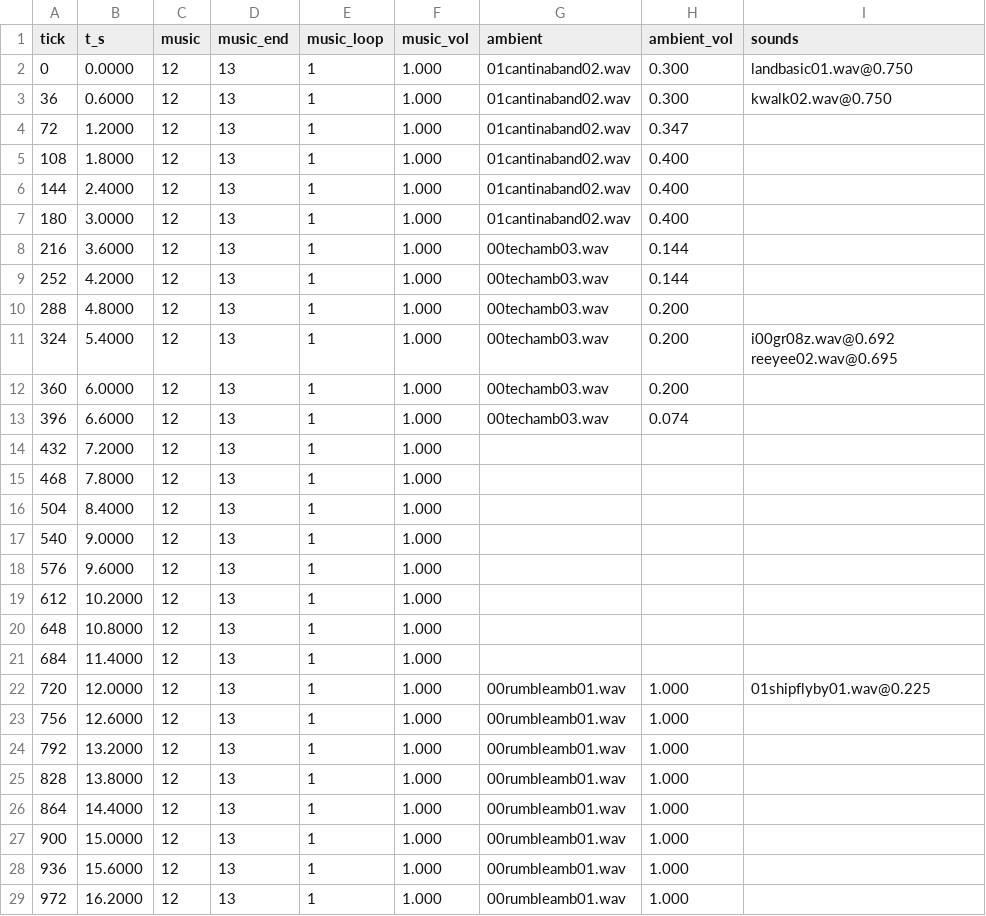
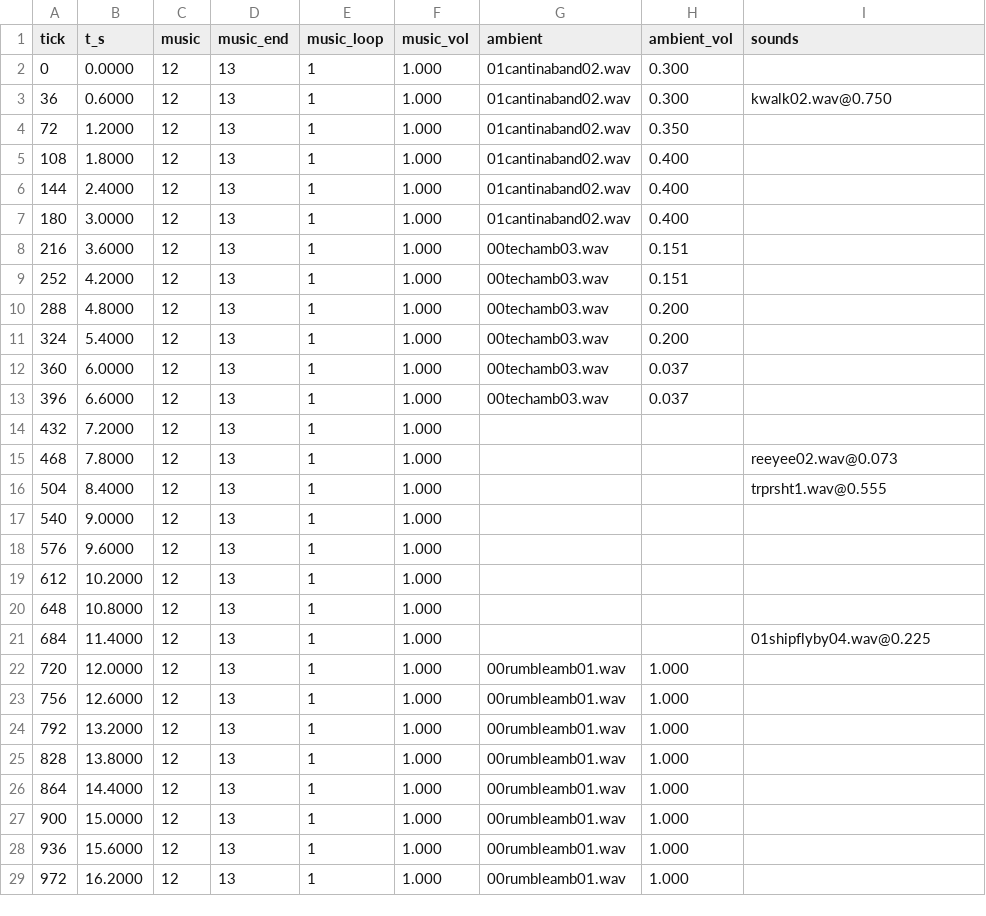
Before and after one commit to tigwyk/rust-jediknight, a TSV file: tools/parity/audiotrace/level1-audio-retail.tsv, drawn as a sheet.

Commit message:
audio: capture the script music volume, not the user multiplier
sithSoundMixer_SetMusicVolume (0x4daf40) keeps the script volume in
_DAT_0054A67C and applies the user's global multiplier (0x0054A678) only when it
reaches MCI. The capture now reads the script value.

Measurement: 0x54A67C also reads 1.000 for the whole route, and cogstatus 1..18
shows no 01_SoundTrack.cog instance, so the level's soundtrack cog is not driving
the fade in retail at all; the 12/13 range is the engine default. The port's fade
has no retail counterpart to compare against until the cog is located/loaded.

```diff
--- a/tools/parity/audiotrace/level1-audio-retail.tsv
+++ b/tools/parity/audiotrace/level1-audio-retail.tsv
@@ -1,5 +1,5 @@
 tick	t_s	music	music_end	music_loop	music_vol	ambient	ambient_vol	sounds
-0	0.0000	12	13	1	1.000	01cantinaband02.wav	0.300	landbasic01.wav@0.750
+0	0.0000	12	13	1	1.000	01cantinaband02.wav	0.300	
 36	0.6000	12	13	1	1.000	01cantinaband02.wav	0.300	kwalk02.wav@0.750
-72	1.2000	12	13	1	1.000	01cantinaband02.wav	0.347	
+72	1.2000	12	13	1	1.000	01cantinaband02.wav	0.350	
 108	1.8000	12	13	1	1.000	01cantinaband02.wav	0.400	
@@ -7,11 +7,11 @@ tick	t_s	music	music_end	music_loop	music_vol	ambient	ambient_vol	sounds
 180	3.0000	12	13	1	1.000	01cantinaband02.wav	0.400	
-216	3.6000	12	13	1	1.000	00techamb03.wav	0.144	
-252	4.2000	12	13	1	1.000	00techamb03.wav	0.144	
+216	3.6000	12	13	1	1.000	00techamb03.wav	0.151	
+252	4.2000	12	13	1	1.000	00techamb03.wav	0.151	
 288	4.8000	12	13	1	1.000	00techamb03.wav	0.200	
-324	5.4000	12	13	1	1.000	00techamb03.wav	0.200	i00gr08z.wav@0.692 reeyee02.wav@0.695
-360	6.0000	12	13	1	1.000	00techamb03.wav	0.200	
-396	6.6000	12	13	1	1.000	00techamb03.wav	0.074	
+324	5.4000	12	13	1	1.000	00techamb03.wav	0.200	
+360	6.0000	12	13	1	1.000	00techamb03.wav	0.037	
+396	6.6000	12	13	1	1.000	00techamb03.wav	0.037	
 432	7.2000	12	13	1	1.000			
-468	7.8000	12	13	1	1.000			
-504	8.4000	12	13	1	1.000			
+468	7.8000	12	13	1	1.000			reeyee02.wav@0.073
+504	8.4000	12	13	1	1.000			trprsht1.wav@0.555
 540	9.0000	12	13	1	1.000			
@@ -20,4 +20,4 @@ tick	t_s	music	music_end	music_loop	music_vol	ambient	ambient_vol	sounds
 648	10.8000	12	13	1	1.000			
-684	11.4000	12	13	1	1.000			
-720	12.0000	12	13	1	1.000	00rumbleamb01.wav	1.000	01shipflyby01.wav@0.225
+684	11.4000	12	13	1	1.000			01shipflyby04.wav@0.225
+720	12.0000	12	13	1	1.000	00rumbleamb01.wav	1.000	
 756	12.6000	12	13	1	1.000	00rumbleamb01.wav	1.000	
```
Also changed, not shown: 1 other file.
